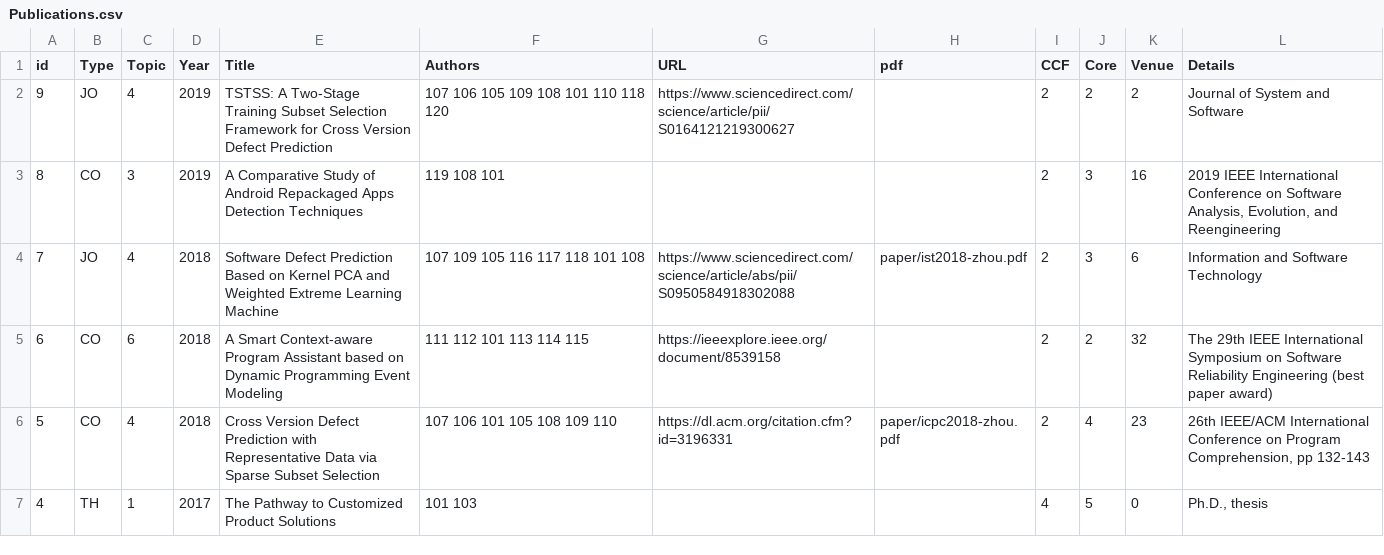
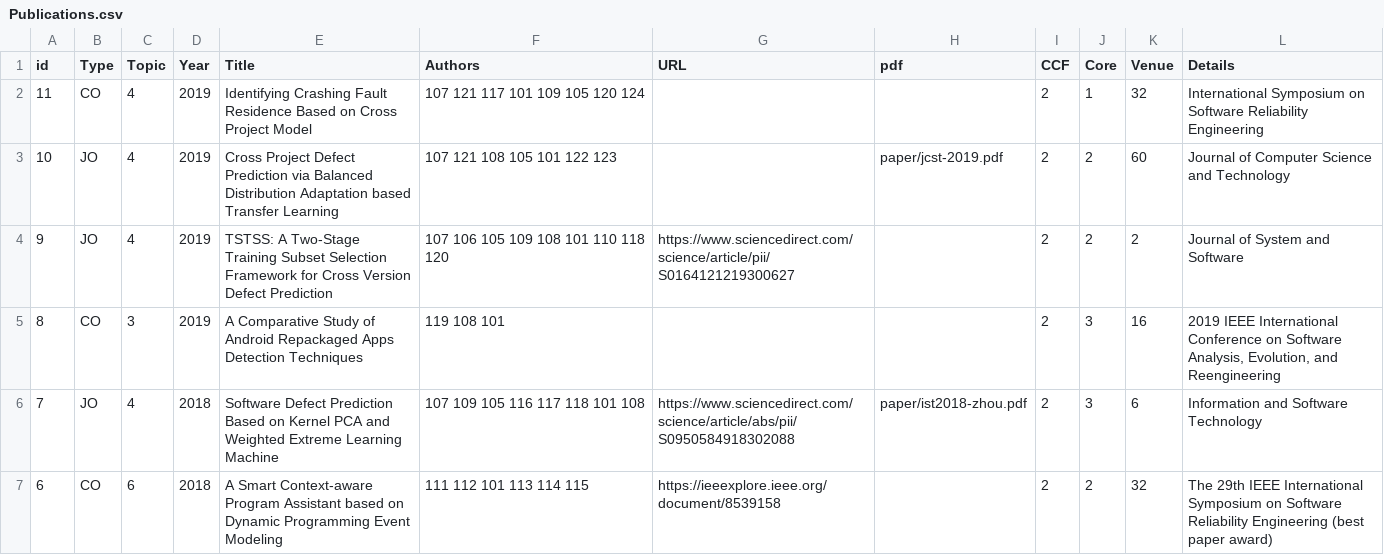
Before and after one commit to csytang/host, a CSV file: research/publication/csv_file/Publications.csv, drawn as a sheet; only a part is shown; the shorter side is filled out with more unchanged rows; the diff names each change by its address in the sheet, - before the commit and + after, or states it on an @@ line.

```diff
--- a/research/publication/csv_file/Publications.csv
+++ b/research/publication/csv_file/Publications.csv
+row 2: 11 | CO | 4 | 2019 | Identifying Crashing Fault Residence Based on Cross Project Model | 107 121 117 101 109 105 120 124 |  |  | 2 | 1 | 32 | International Symposium on Software Reliability Engineering
+row 3: 10 | JO | 4 | 2019 | Cross Project Defect Prediction via Balanced Distribution Adaptation based Transfer Learning | 107 121 108 105 101 122 123 |  | paper/jcst-2019.pdf | 2 | 2 | 60 | Journal of Computer Science and Technology
```
Also changed, not shown: research/publication/csv_file/Authors.csv, research/publication/csv_file/Venues.csv, 2 other files.
